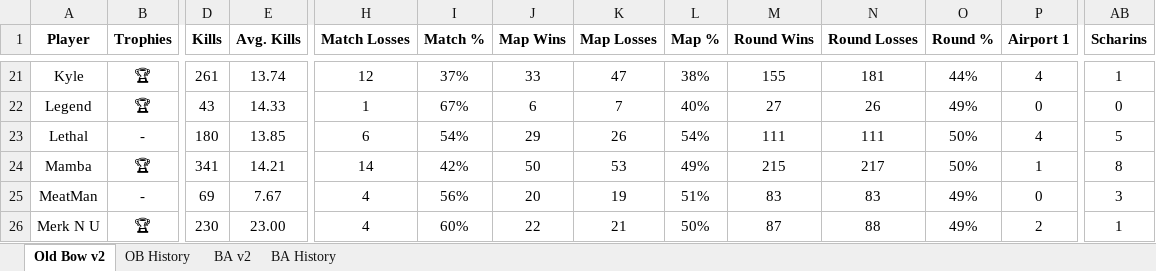
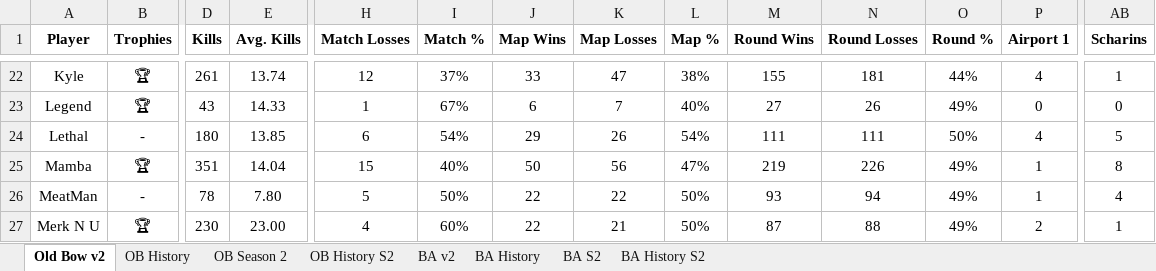
Before and after one commit to brettjmiller8-cpu/r63-stats, an Excel workbook: R63 Data.xlsx, sheet Old Bow v2, drawn as a sheet; only a part is shown, gaps mark what is left out; values as stored, in another font and other column widths than the file's, no borders; addresses are those after the commit; the diff covers the shown part only; the diff names each change by its address in the sheet, - before the commit and + after, or states it on an @@ line.

```diff
--- a/R63 Data.xlsx (sheet Old Bow v2)
+++ b/R63 Data.xlsx (sheet Old Bow v2)
+sheet tab: OB Season 2
+sheet tab: OB History S2
+sheet tab: BA S2
+sheet tab: BA History S2
-D25 (Kills): 341
+D25 (Kills): 351
-E25 (Avg. Kills): 14.21
+E25 (Avg. Kills): 14.04
-H25 (Match Losses): 14
+H25 (Match Losses): 15
-I25 (Match %): 42%
+I25 (Match %): 40%
-K25 (Map Losses): 53
+K25 (Map Losses): 56
-L25 (Map %): 49%
+L25 (Map %): 47%
-M25 (Round Wins): 215
+M25 (Round Wins): 219
-N25 (Round Losses): 217
+N25 (Round Losses): 226
-O25 (Round %): 50%
+O25 (Round %): 49%
-D26 (Kills): 69
+D26 (Kills): 78
-E26 (Avg. Kills): 7.67
+E26 (Avg. Kills): 7.80
-H26 (Match Losses): 4
+H26 (Match Losses): 5
-I26 (Match %): 56%
+I26 (Match %): 50%
-J26 (Map Wins): 20
+J26 (Map Wins): 22
-K26 (Map Losses): 19
+K26 (Map Losses): 22
-L26 (Map %): 51%
+L26 (Map %): 50%
-M26 (Round Wins): 83
+M26 (Round Wins): 93
-N26 (Round Losses): 83
+N26 (Round Losses): 94
-P26 (Airport 1): 0
+P26 (Airport 1): 1
-AB26 (Scharins): 3
+AB26 (Scharins): 4
```
Also changed, not shown: 2 added rows and 262 edited cells elsewhere in this sheet, sheet OB History, sheet BA History, sheet BA v2, formulas that keep their value, 3 other files.
